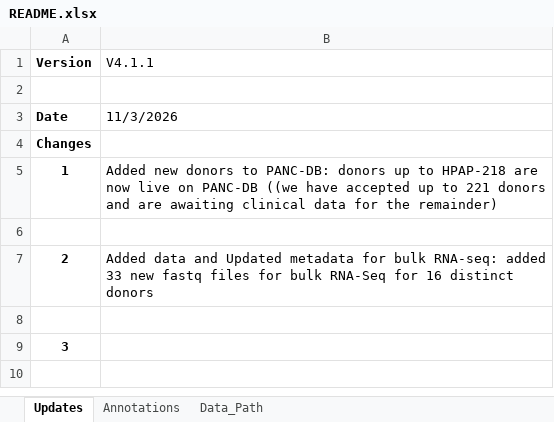
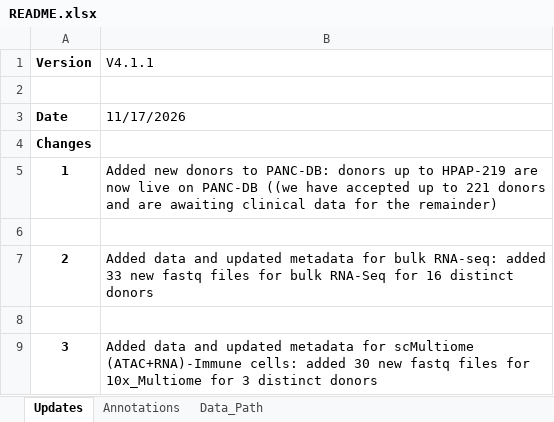
Before and after one commit to faryabiLab/hpap-public, an Excel workbook: assets/metadata/latest/README.xlsx, sheet Updates, drawn as a sheet; values as stored, in another font and other column widths than the file's, no borders; 1 other sheet too large or unreadable and not compared; the diff names each change by its address in the sheet, - before the commit and + after, or states it on an @@ line.

Commit message:
Update metadata (after adding scMultiome (ATAC+RNA)-Immune cells data) (#175)
Co-authored-by: Alejandro Lopez <lopez.alejandro@dali.dartmouth.edu>

```diff
--- a/assets/metadata/latest/README.xlsx (sheet Updates)
+++ b/assets/metadata/latest/README.xlsx (sheet Updates)
-B3 (V4.1.1): 11/3/2026
+B3 (V4.1.1): 11/17/2026
-B5 (V4.1.1): …up to HPAP-218 are now…
+B5 (V4.1.1): …up to HPAP-219 are now…
-B7 (V4.1.1): …data and Updated metadata for…
+B7 (V4.1.1): …data and updated metadata for…
-B9 (V4.1.1): (empty)
+B9 (V4.1.1): Added data and updated metadata for scMultiome (ATAC+RNA)-Immune cells: added 30 new fastq files for 10x_Multiome for 3 distinct donors
```
Also changed, not shown: 3 other files.
